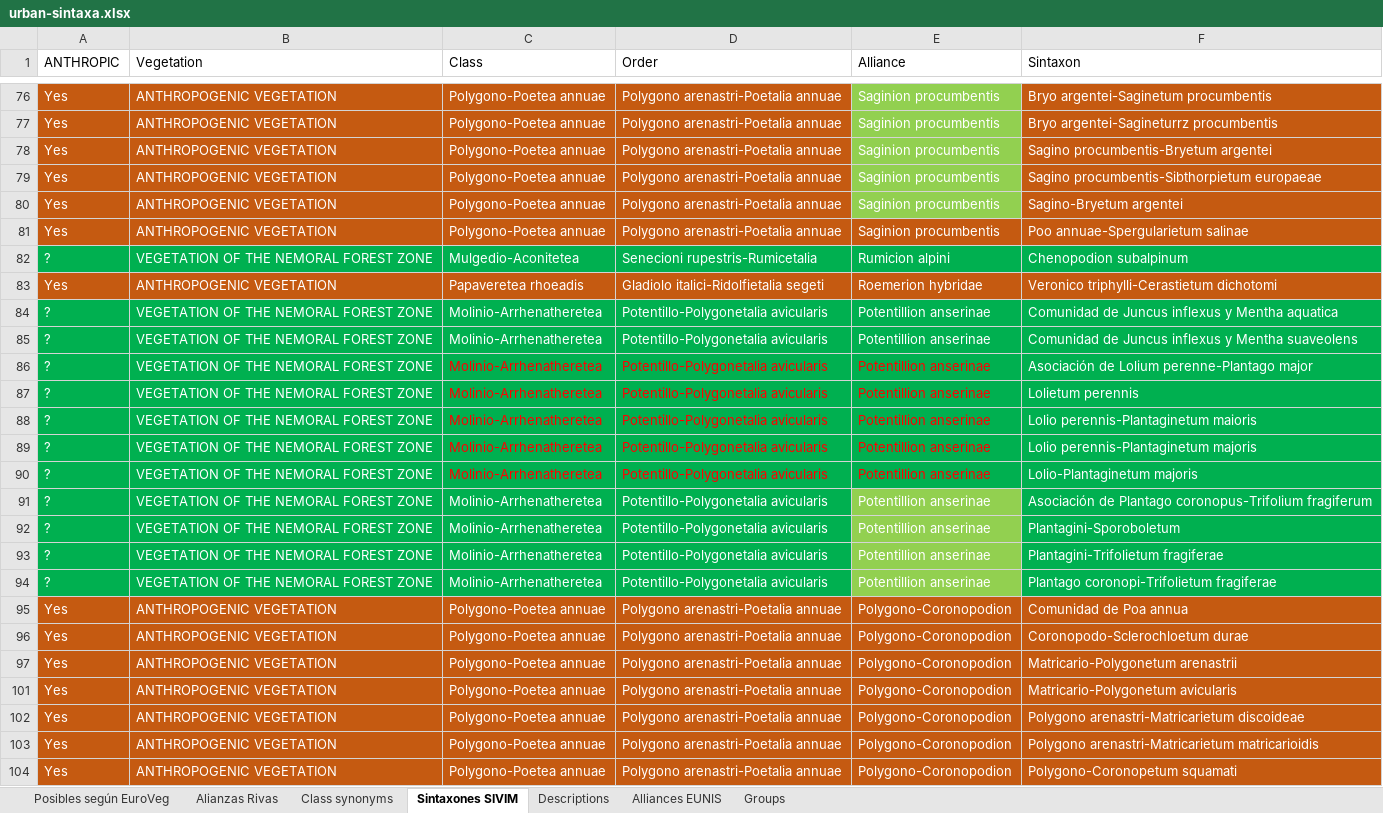
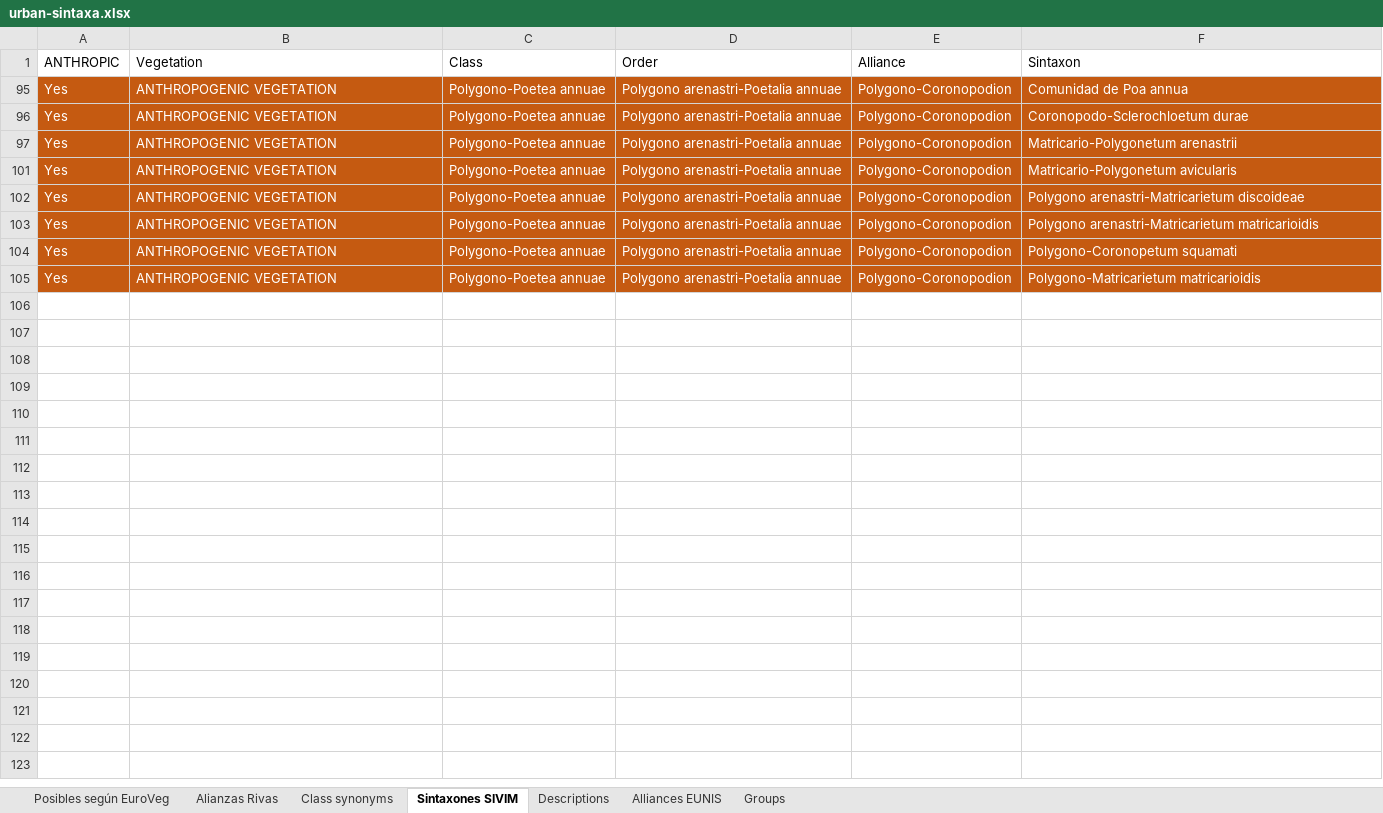
Before and after one commit to efernandezpascual/anthropogenic, an Excel workbook: data/urban-sintaxa.xlsx, sheet Sintaxones SIVIM, drawn as a sheet; only a part is shown, gaps mark what is left out; the shorter side is filled out with more unchanged rows; values as stored, in another font and other column widths than the file's, no borders; the diff covers the shown part only; the diff names each change by its address in the sheet, - before the commit and + after, or states it on an @@ line.

```diff
--- a/data/urban-sintaxa.xlsx (sheet Sintaxones SIVIM)
+++ b/data/urban-sintaxa.xlsx (sheet Sintaxones SIVIM)
@@ row 76 hidden: Yes | ANTHROPOGENIC VEGETATION | Polygono-Poetea annuae | Polygono arenastri-Poetalia annuae | Saginion procumbentis | Bryo argentei-Saginetum procumbentis @@
@@ row 77 hidden: Yes | ANTHROPOGENIC VEGETATION | Polygono-Poetea annuae | Polygono arenastri-Poetalia annuae | Saginion procumbentis | Bryo argentei-Sagineturrz procumbentis @@
@@ row 78 hidden: Yes | ANTHROPOGENIC VEGETATION | Polygono-Poetea annuae | Polygono arenastri-Poetalia annuae | Saginion procumbentis | Sagino procumbentis-Bryetum argentei @@
@@ row 79 hidden: Yes | ANTHROPOGENIC VEGETATION | Polygono-Poetea annuae | Polygono arenastri-Poetalia annuae | Saginion procumbentis | Sagino procumbentis-Sibthorpietum europaeae @@
@@ row 80 hidden: Yes | ANTHROPOGENIC VEGETATION | Polygono-Poetea annuae | Polygono arenastri-Poetalia annuae | Saginion procumbentis | Sagino-Bryetum argentei @@
@@ row 81 hidden: Yes | ANTHROPOGENIC VEGETATION | Polygono-Poetea annuae | Polygono arenastri-Poetalia annuae | Saginion procumbentis | Poo annuae-Spergularietum salinae @@
@@ row 82 hidden: ? | VEGETATION OF THE NEMORAL FOREST ZONE | Mulgedio-Aconitetea | Senecioni rupestris-Rumicetalia | Rumicion alpini | Chenopodion subalpinum @@
@@ row 83 hidden: Yes | ANTHROPOGENIC VEGETATION | Papaveretea rhoeadis | Gladiolo italici-Ridolfietalia segeti | Roemerion hybridae | Veronico triphylli-Cerastietum dichotomi @@
@@ row 84 hidden: ? | VEGETATION OF THE NEMORAL FOREST ZONE | Molinio-Arrhenatheretea | Potentillo-Polygonetalia avicularis | Potentillion anserinae | Comunidad de Juncus inflexus y Mentha aquatica @@
@@ row 85 hidden: ? | VEGETATION OF THE NEMORAL FOREST ZONE | Molinio-Arrhenatheretea | Potentillo-Polygonetalia avicularis | Potentillion anserinae | Comunidad de Juncus inflexus y Mentha suaveolens @@
@@ row 86 hidden: ? | VEGETATION OF THE NEMORAL FOREST ZONE | Molinio-Arrhenatheretea | Potentillo-Polygonetalia avicularis | Potentillion anserinae | Asociación de Lolium perenne-Plantago major @@
@@ row 87 hidden: ? | VEGETATION OF THE NEMORAL FOREST ZONE | Molinio-Arrhenatheretea | Potentillo-Polygonetalia avicularis | Potentillion anserinae | Lolietum perennis @@
@@ row 88 hidden: ? | VEGETATION OF THE NEMORAL FOREST ZONE | Molinio-Arrhenatheretea | Potentillo-Polygonetalia avicularis | Potentillion anserinae | Lolio perennis-Plantaginetum maioris @@
@@ row 89 hidden: ? | VEGETATION OF THE NEMORAL FOREST ZONE | Molinio-Arrhenatheretea | Potentillo-Polygonetalia avicularis | Potentillion anserinae | Lolio perennis-Plantaginetum majoris @@
@@ row 90 hidden: ? | VEGETATION OF THE NEMORAL FOREST ZONE | Molinio-Arrhenatheretea | Potentillo-Polygonetalia avicularis | Potentillion anserinae | Lolio-Plantaginetum majoris @@
@@ row 91 hidden: ? | VEGETATION OF THE NEMORAL FOREST ZONE | Molinio-Arrhenatheretea | Potentillo-Polygonetalia avicularis | Potentillion anserinae | Asociación de Plantago coronopus-Trifolium fragiferum @@
@@ row 92 hidden: ? | VEGETATION OF THE NEMORAL FOREST ZONE | Molinio-Arrhenatheretea | Potentillo-Polygonetalia avicularis | Potentillion anserinae | Plantagini-Sporoboletum @@
@@ row 93 hidden: ? | VEGETATION OF THE NEMORAL FOREST ZONE | Molinio-Arrhenatheretea | Potentillo-Polygonetalia avicularis | Potentillion anserinae | Plantagini-Trifolietum fragiferae @@
@@ row 94 hidden: ? | VEGETATION OF THE NEMORAL FOREST ZONE | Molinio-Arrhenatheretea | Potentillo-Polygonetalia avicularis | Potentillion anserinae | Plantago coronopi-Trifolietum fragiferae @@
```
Also changed, not shown: 151 hidden or unhidden rows elsewhere in this sheet, 2 other files.
